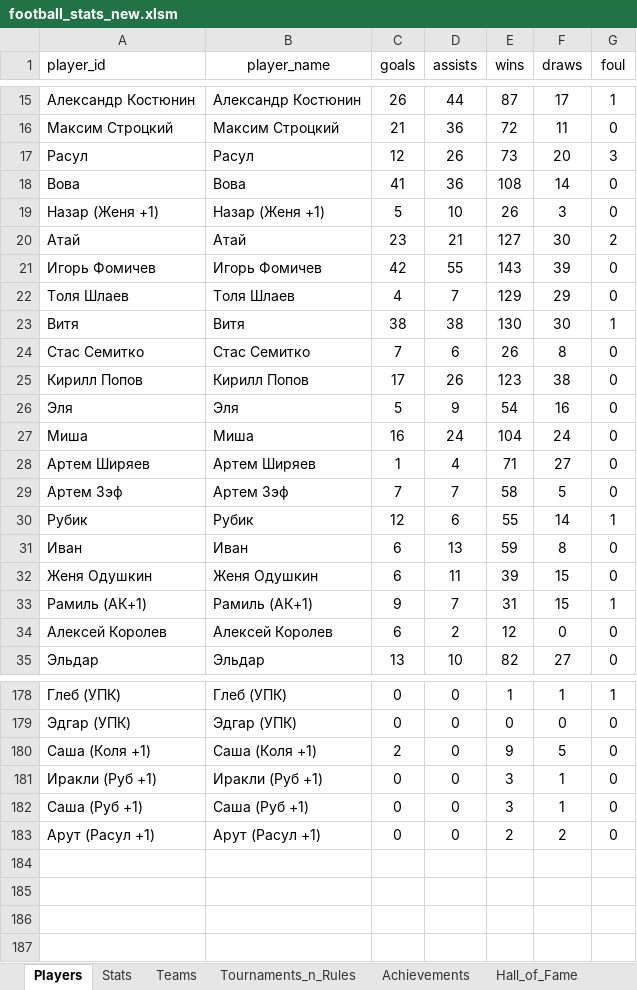
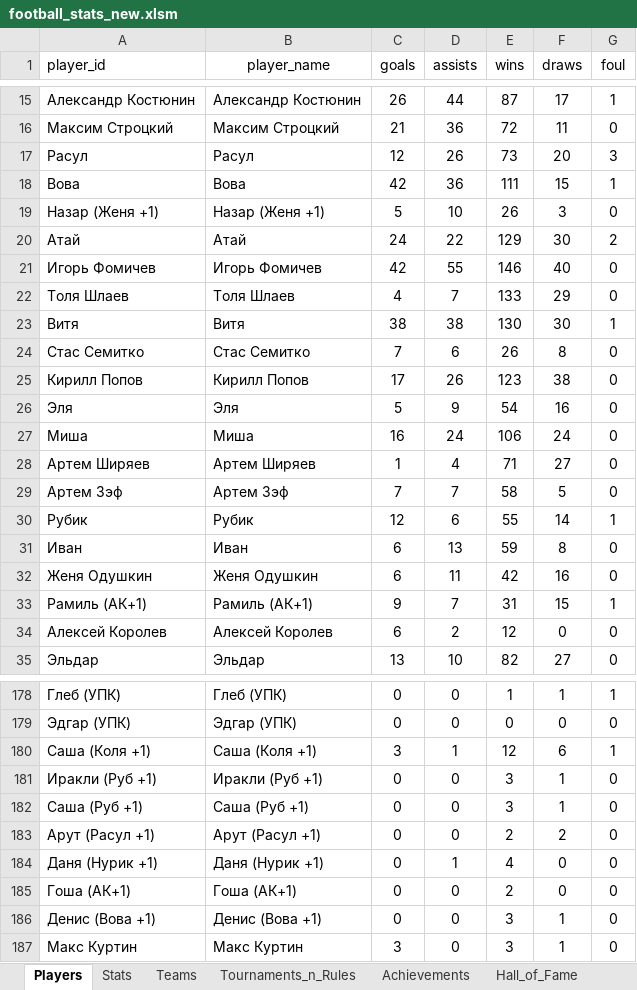
Before and after one commit to Greyusek/football_stats, an Excel workbook: football_stats_new.xlsm, sheet Players, drawn as a sheet; only a part is shown, gaps mark what is left out; values as stored, in another font and other column widths than the file's, no borders; table styles not drawn; the diff covers the shown part only; the diff names each change by its address in the sheet, - before the commit and + after, or states it on an @@ line.

```diff
--- a/football_stats_new.xlsm (sheet Players)
+++ b/football_stats_new.xlsm (sheet Players)
-C18 (goals): 41
+C18 (goals): 42
-E18 (wins): 108
+E18 (wins): 111
-F18 (draws): 14
+F18 (draws): 15
-G18 (foul): 0
+G18 (foul): 1
-C20 (goals): 23
+C20 (goals): 24
-D20 (assists): 21
+D20 (assists): 22
-E20 (wins): 127
+E20 (wins): 129
-E21 (wins): 143
+E21 (wins): 146
-F21 (draws): 39
+F21 (draws): 40
-E22 (wins): 129
+E22 (wins): 133
-E27 (wins): 104
+E27 (wins): 106
-E32 (wins): 39
+E32 (wins): 42
-F32 (draws): 15
+F32 (draws): 16
-C180 (goals): 2
+C180 (goals): 3
-D180 (assists): 0
+D180 (assists): 1
-E180 (wins): 9
+E180 (wins): 12
-F180 (draws): 5
+F180 (draws): 6
-G180 (foul): 0
+G180 (foul): 1
+row 184: Даня (Нурик +1) | Даня (Нурик +1) | 0 | 1 | 4 | 0 | 0
+row 185: Гоша (АК+1) | Гоша (АК+1) | 0 | 0 | 2 | 0 | 0
+row 186: Денис (Вова +1) | Денис (Вова +1) | 0 | 0 | 3 | 1 | 0
+row 187: Макс Куртин | Макс Куртин | 3 | 0 | 3 | 1 | 0
```
Also changed, not shown: 42 edited cells elsewhere in this sheet, sheet Stats, sheet Teams, sheet Achievements, 9 other files.
